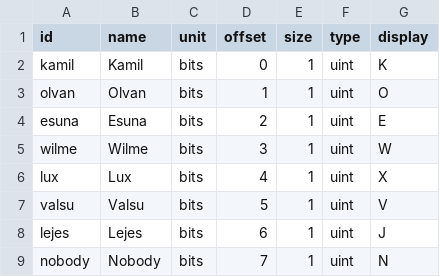
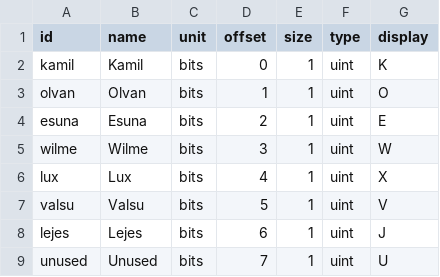
Before and after one commit to andrew-vant/romtool, a TSV file: src/romtool/maps/7th Saga (US)/bitfields/users.tsv, drawn as a sheet.

```diff
--- a/src/romtool/maps/7th Saga (US)/bitfields/users.tsv
+++ b/src/romtool/maps/7th Saga (US)/bitfields/users.tsv
@@ -8,2 +8,2 @@ valsu	Valsu	bits	5	1	uint	V
 lejes	Lejes	bits	6	1	uint	J
-nobody	Nobody	bits	7	1	uint	N
+unused	Unused	bits	7	1	uint	U
```
Also changed, not shown: src/romtool/maps/7th Saga (US)/structs/armor.tsv, src/romtool/maps/7th Saga (US)/structs/dropset.tsv, 11 other files.
